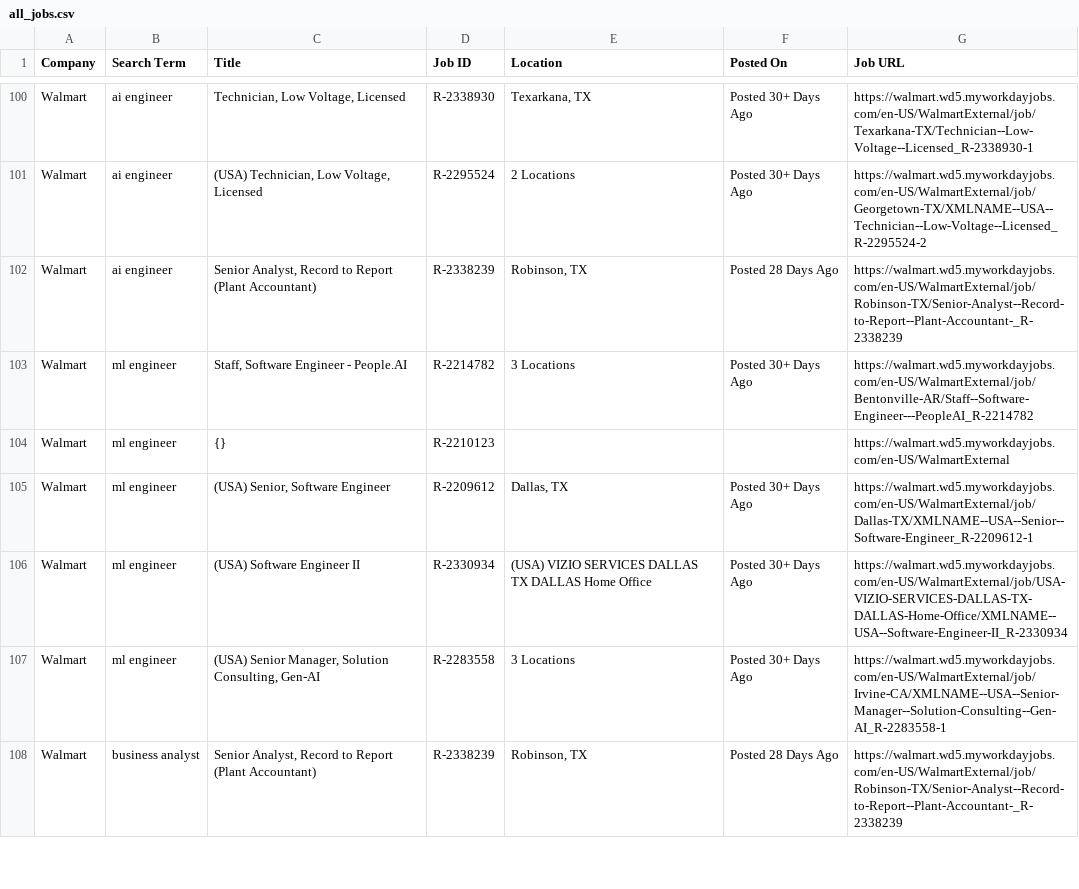
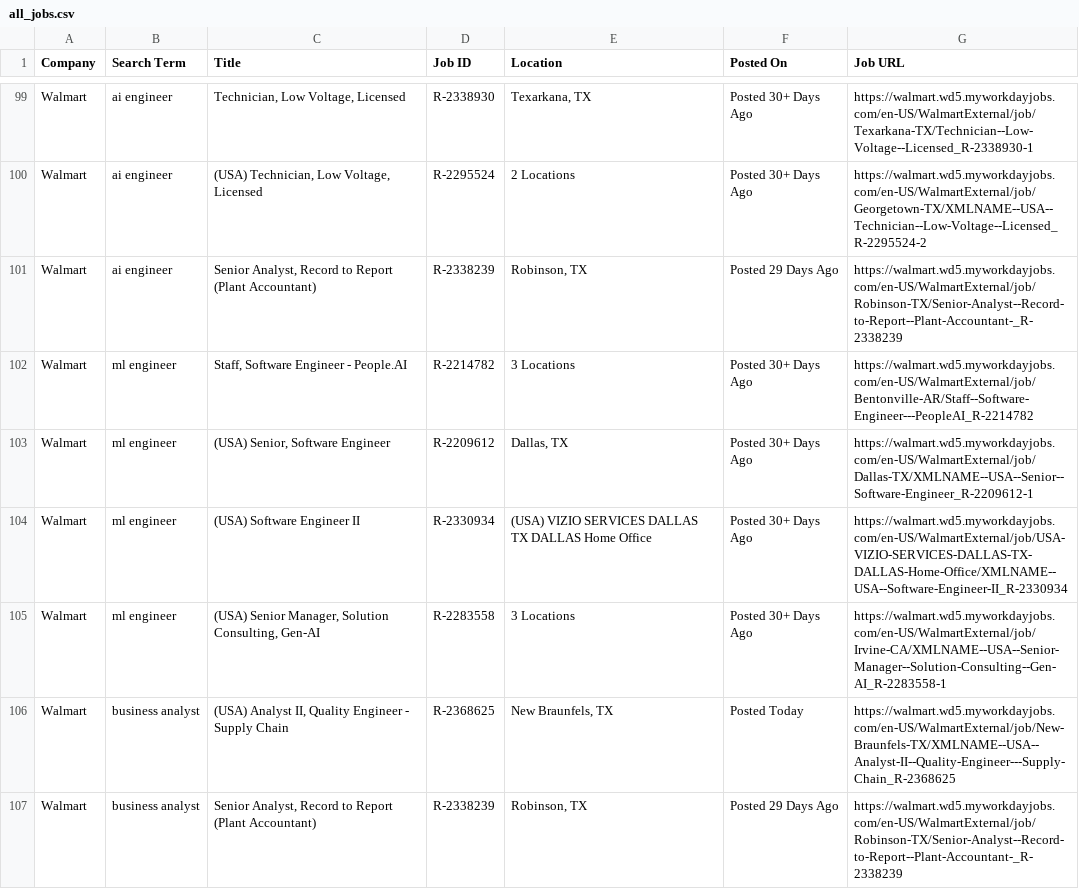
Before and after one commit to melbydick/capstone-test, a CSV file: all_jobs.csv, drawn as a sheet; only a part is shown, gaps mark what is left out; the diff covers the shown part only.

```diff
--- a/all_jobs.csv
+++ b/all_jobs.csv
@@ -101,5 +100,4 @@ Walmart,ai engineer,"Technician, Low Voltage, Licensed",R-2338930,"Texarkana, TX
 Walmart,ai engineer,"(USA) Technician, Low Voltage, Licensed",R-2295524,2 Locations,Posted 30+ Days Ago,https://walmart.wd5.myworkdayjobs.com/en-US/WalmartExternal/job/Georgetown-TX/XMLNAME--USA--Technician--Low-Voltage--Licensed_R-2295524-2
-Walmart,ai engineer,"Senior Analyst, Record to Report (Plant Accountant)",R-2338239,"Robinson, TX",Posted 28 Days Ago,https://walmart.wd5.myworkdayjobs.com/en-US/WalmartExternal/job/Robinson-TX/Senior-Analyst--Record-to-Report--Plant-Accountant-_R-2338239
+Walmart,ai engineer,"Senior Analyst, Record to Report (Plant Accountant)",R-2338239,"Robinson, TX",Posted 29 Days Ago,https://walmart.wd5.myworkdayjobs.com/en-US/WalmartExternal/job/Robinson-TX/Senior-Analyst--Record-to-Report--Plant-Accountant-_R-2338239
 Walmart,ml engineer,"Staff, Software Engineer - People.AI",R-2214782,3 Locations,Posted 30+ Days Ago,https://walmart.wd5.myworkdayjobs.com/en-US/WalmartExternal/job/Bentonville-AR/Staff--Software-Engineer---PeopleAI_R-2214782
-Walmart,ml engineer,{},R-2210123,,,https://walmart.wd5.myworkdayjobs.com/en-US/WalmartExternal
 Walmart,ml engineer,"(USA) Senior, Software Engineer",R-2209612,"Dallas, TX",Posted 30+ Days Ago,https://walmart.wd5.myworkdayjobs.com/en-US/WalmartExternal/job/Dallas-TX/XMLNAME--USA--Senior--Software-Engineer_R-2209612-1
@@ -107,2 +105,3 @@ Walmart,ml engineer,(USA) Software Engineer II,R-2330934,(USA) VIZIO SERVICES DA
 Walmart,ml engineer,"(USA) Senior Manager, Solution Consulting, Gen-AI",R-2283558,3 Locations,Posted 30+ Days Ago,https://walmart.wd5.myworkdayjobs.com/en-US/WalmartExternal/job/Irvine-CA/XMLNAME--USA--Senior-Manager--Solution-Consulting--Gen-AI_R-2283558-1
-Walmart,business analyst,"Senior Analyst, Record to Report (Plant Accountant)",R-2338239,"Robinson, TX",Posted 28 Days Ago,https://walmart.wd5.myworkdayjobs.com/en-US/WalmartExternal/job/Robinson-TX/Senior-Analyst--Record-to-Report--Plant-Accountant-_R-2338239
+Walmart,business analyst,"(USA) Analyst II, Quality Engineer - Supply Chain",R-2368625,"New Braunfels, TX",Posted Today,https://walmart.wd5.myworkdayjobs.com/en-US/WalmartExternal/job/New-Braunfels-TX/XMLNAME--USA--Analyst-II--Quality-Engineer---Supply-Chain_R-2368625
+Walmart,business analyst,"Senior Analyst, Record to Report (Plant Accountant)",R-2338239,"Robinson, TX",Posted 29 Days Ago,https://walmart.wd5.myworkdayjobs.com/en-US/WalmartExternal/job/Robinson-TX/Senior-Analyst--Record-to-Report--Plant-Accountant-_R-2338239
```
Also changed, not shown: 7 added rows, 7 removed rows and 67 edited cells elsewhere in this file.
